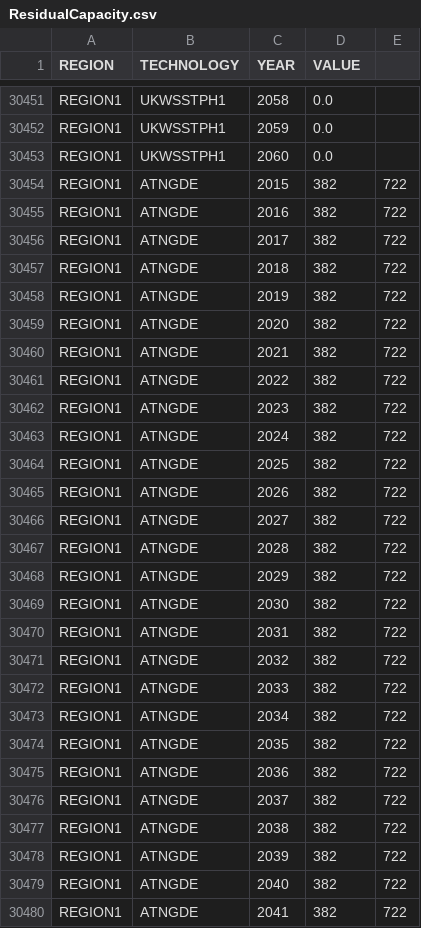
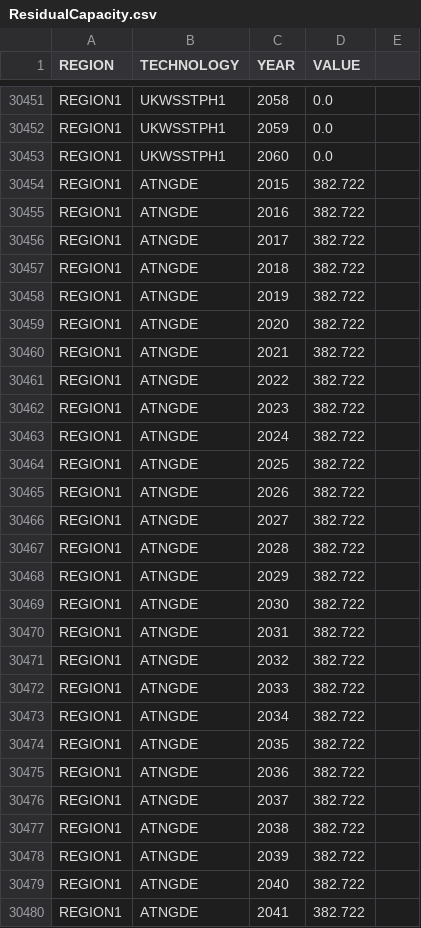
Before and after one commit to KTH-dESA/OSeMBE, a CSV file: input_data/data/ResidualCapacity.csv, drawn as a sheet; only a part is shown, gaps mark what is left out; the diff covers the shown part only.

```diff
--- a/input_data/data/ResidualCapacity.csv
+++ b/input_data/data/ResidualCapacity.csv
@@ -30453,28 +30453,28 @@ REGION1,UKWSSTPH1,2059,0.0
 REGION1,UKWSSTPH1,2060,0.0
-REGION1,ATNGDE,2015,382,722
-REGION1,ATNGDE,2016,382,722
-REGION1,ATNGDE,2017,382,722
-REGION1,ATNGDE,2018,382,722
-REGION1,ATNGDE,2019,382,722
-REGION1,ATNGDE,2020,382,722
-REGION1,ATNGDE,2021,382,722
-REGION1,ATNGDE,2022,382,722
-REGION1,ATNGDE,2023,382,722
-REGION1,ATNGDE,2024,382,722
-REGION1,ATNGDE,2025,382,722
-REGION1,ATNGDE,2026,382,722
-REGION1,ATNGDE,2027,382,722
-REGION1,ATNGDE,2028,382,722
-REGION1,ATNGDE,2029,382,722
-REGION1,ATNGDE,2030,382,722
-REGION1,ATNGDE,2031,382,722
-REGION1,ATNGDE,2032,382,722
-REGION1,ATNGDE,2033,382,722
-REGION1,ATNGDE,2034,382,722
-REGION1,ATNGDE,2035,382,722
-REGION1,ATNGDE,2036,382,722
-REGION1,ATNGDE,2037,382,722
-REGION1,ATNGDE,2038,382,722
-REGION1,ATNGDE,2039,382,722
-REGION1,ATNGDE,2040,382,722
-REGION1,ATNGDE,2041,382,722
+REGION1,ATNGDE,2015,382.722
+REGION1,ATNGDE,2016,382.722
+REGION1,ATNGDE,2017,382.722
+REGION1,ATNGDE,2018,382.722
+REGION1,ATNGDE,2019,382.722
+REGION1,ATNGDE,2020,382.722
+REGION1,ATNGDE,2021,382.722
+REGION1,ATNGDE,2022,382.722
+REGION1,ATNGDE,2023,382.722
+REGION1,ATNGDE,2024,382.722
+REGION1,ATNGDE,2025,382.722
+REGION1,ATNGDE,2026,382.722
+REGION1,ATNGDE,2027,382.722
+REGION1,ATNGDE,2028,382.722
+REGION1,ATNGDE,2029,382.722
+REGION1,ATNGDE,2030,382.722
+REGION1,ATNGDE,2031,382.722
+REGION1,ATNGDE,2032,382.722
+REGION1,ATNGDE,2033,382.722
+REGION1,ATNGDE,2034,382.722
+REGION1,ATNGDE,2035,382.722
+REGION1,ATNGDE,2036,382.722
+REGION1,ATNGDE,2037,382.722
+REGION1,ATNGDE,2038,382.722
+REGION1,ATNGDE,2039,382.722
+REGION1,ATNGDE,2040,382.722
+REGION1,ATNGDE,2041,382.722
```
Also changed, not shown: 38 edited cells elsewhere in this file, input_data/data/TotalTechnologyAnnualActivityUpperLimit.csv, 5 other files.
